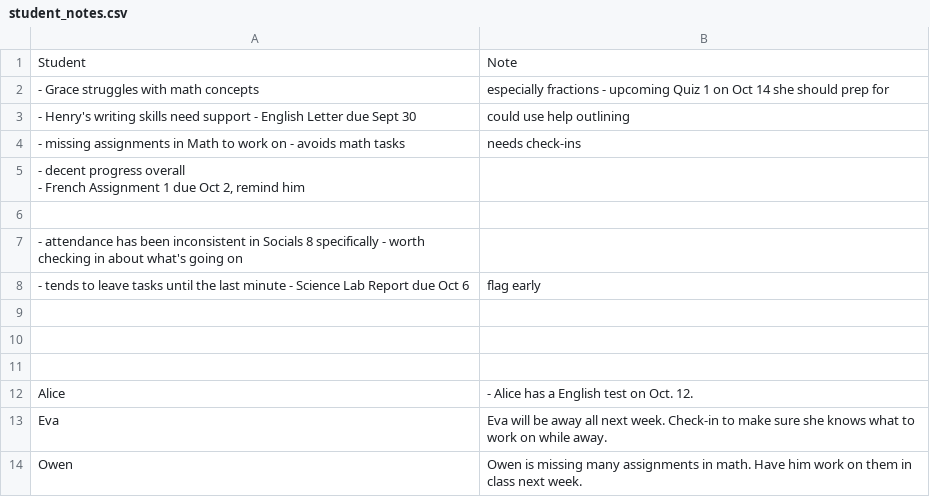
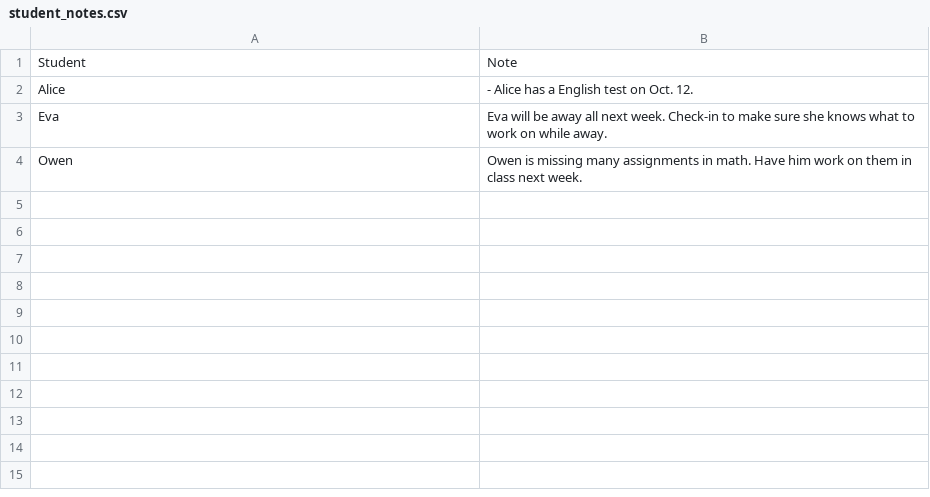
Before and after one commit to nicolebid/synced_support, a CSV file: data/student_notes.csv, drawn as a sheet; ↵ is a line break in a cell; the diff names each change by its address in the sheet, - before the commit and + after, or states it on an @@ line.

Commit message:
student notes fix

```diff
--- a/data/student_notes.csv
+++ b/data/student_notes.csv
-row 2: - Grace struggles with math concepts | especially fractions - upcoming Quiz 1 on Oct 14 she should prep for
-row 3: - Henry's writing skills need support - English Letter due Sept 30 | could use help outlining
-row 4: - missing assignments in Math to work on - avoids math tasks | needs check-ins
-row 5: - decent progress overall ↵ - French Assignment 1 due Oct 2, remind him
-row 6: (empty)
-row 7: - attendance has been inconsistent in Socials 8 specifically - worth checking in about what's going on
-row 8: - tends to leave tasks until the last minute - Science Lab Report due Oct 6 | flag early
-row 9: (empty)
-row 10: (empty)
-row 11: (empty)
```
